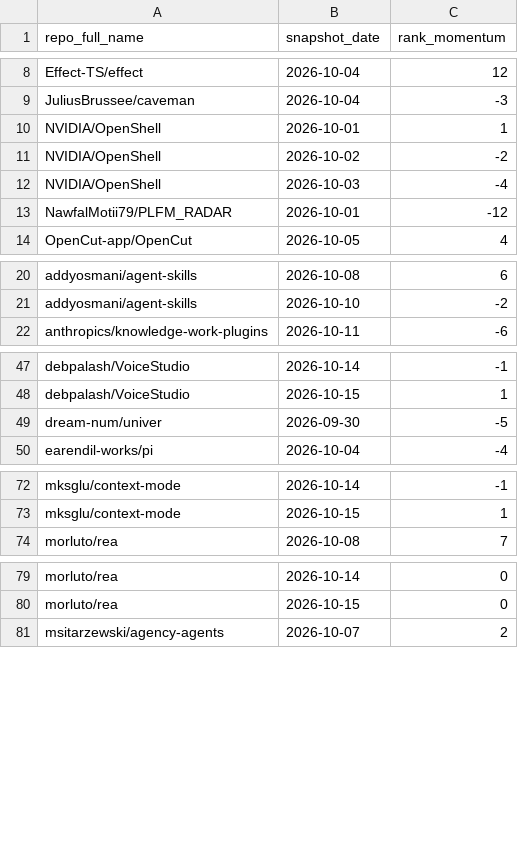
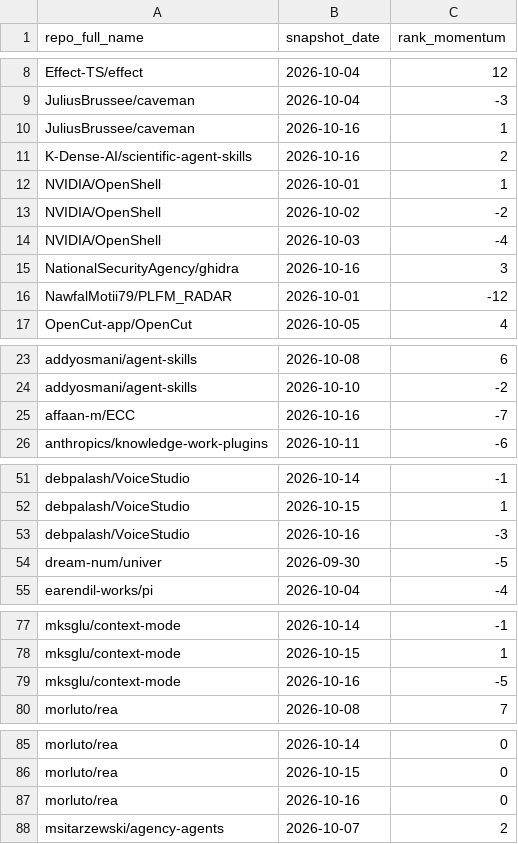
Before and after one commit to husy7/GitHub-TrendsInsight, a CSV file: data/processed/rank_momentum_daily_all.csv, drawn as a sheet; only a part is shown, gaps mark what is left out; the diff covers the shown part only.

```diff
--- a/data/processed/rank_momentum_daily_all.csv
+++ b/data/processed/rank_momentum_daily_all.csv
@@ -9,2 +9,4 @@ Effect-TS/effect,2026-10-04,12
 JuliusBrussee/caveman,2026-10-04,-3
+JuliusBrussee/caveman,2026-10-16,1
+K-Dense-AI/scientific-agent-skills,2026-10-16,2
 NVIDIA/OpenShell,2026-10-01,1
@@ -12,2 +14,3 @@ NVIDIA/OpenShell,2026-10-02,-2
 NVIDIA/OpenShell,2026-10-03,-4
+NationalSecurityAgency/ghidra,2026-10-16,3
 NawfalMotii79/PLFM_RADAR,2026-10-01,-12
@@ -21,2 +24,3 @@ addyosmani/agent-skills,2026-10-08,6
 addyosmani/agent-skills,2026-10-10,-2
+affaan-m/ECC,2026-10-16,-7
 anthropics/knowledge-work-plugins,2026-10-11,-6
@@ -48,2 +52,3 @@ debpalash/VoiceStudio,2026-10-14,-1
 debpalash/VoiceStudio,2026-10-15,1
+debpalash/VoiceStudio,2026-10-16,-3
 dream-num/univer,2026-09-30,-5
@@ -73,2 +78,3 @@ mksglu/context-mode,2026-10-14,-1
 mksglu/context-mode,2026-10-15,1
+mksglu/context-mode,2026-10-16,-5
 morluto/rea,2026-10-08,7
@@ -80,2 +86,3 @@ morluto/rea,2026-10-14,0
 morluto/rea,2026-10-15,0
+morluto/rea,2026-10-16,0
 msitarzewski/agency-agents,2026-10-07,2
```
Also changed, not shown: 1 added row elsewhere in this file, data/processed/rank_momentum_monthly_all.csv, data/processed/rank_momentum_weekly_all.csv, 5 other files.
